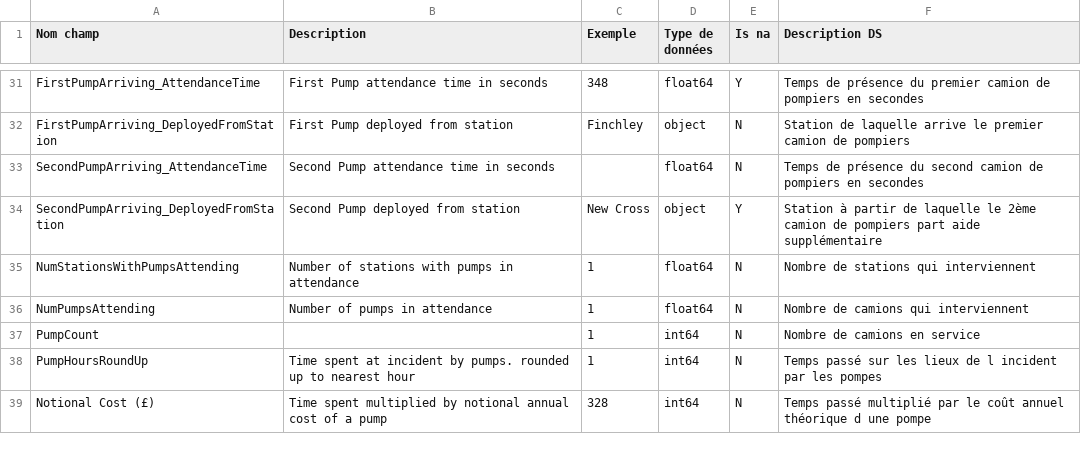
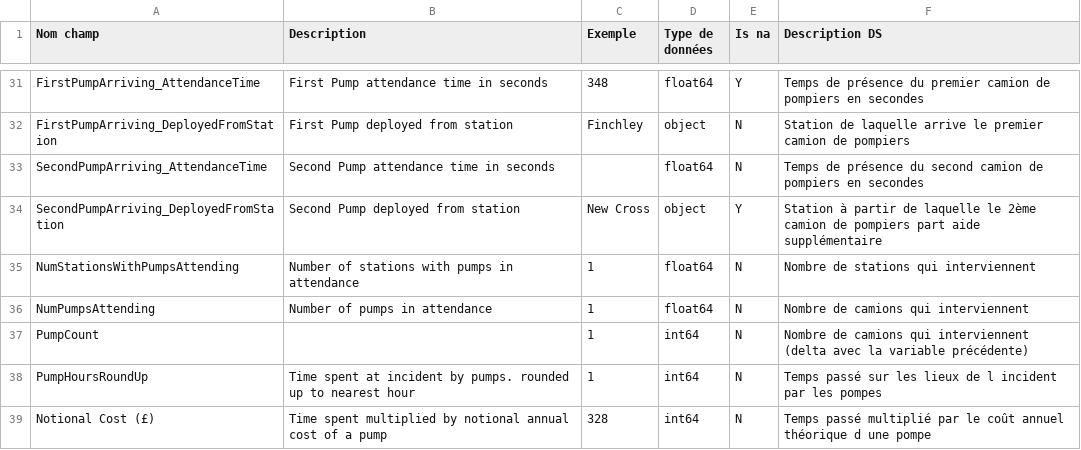
Before and after one commit to Merk1953/streamlit, a CSV file: Data/Incidents_dico.csv, drawn as a sheet; only a part is shown, gaps mark what is left out.

Commit message:
update

```diff
--- a/Data/Incidents_dico.csv
+++ b/Data/Incidents_dico.csv
@@ -36,3 +36,3 @@ NumStationsWithPumpsAttending,Number of stations with pumps in attendance,1,floa
 NumPumpsAttending,Number of pumps in attendance,1,float64,N,Nombre de camions qui interviennent
-PumpCount,,1,int64,N,Nombre de camions en service
+PumpCount,,1,int64,N,Nombre de camions qui interviennent (delta avec la variable précédente)
 PumpHoursRoundUp,Time spent at incident by pumps. rounded up to nearest hour,1,int64,N,Temps passé sur les lieux de l incident par les pompes
```
